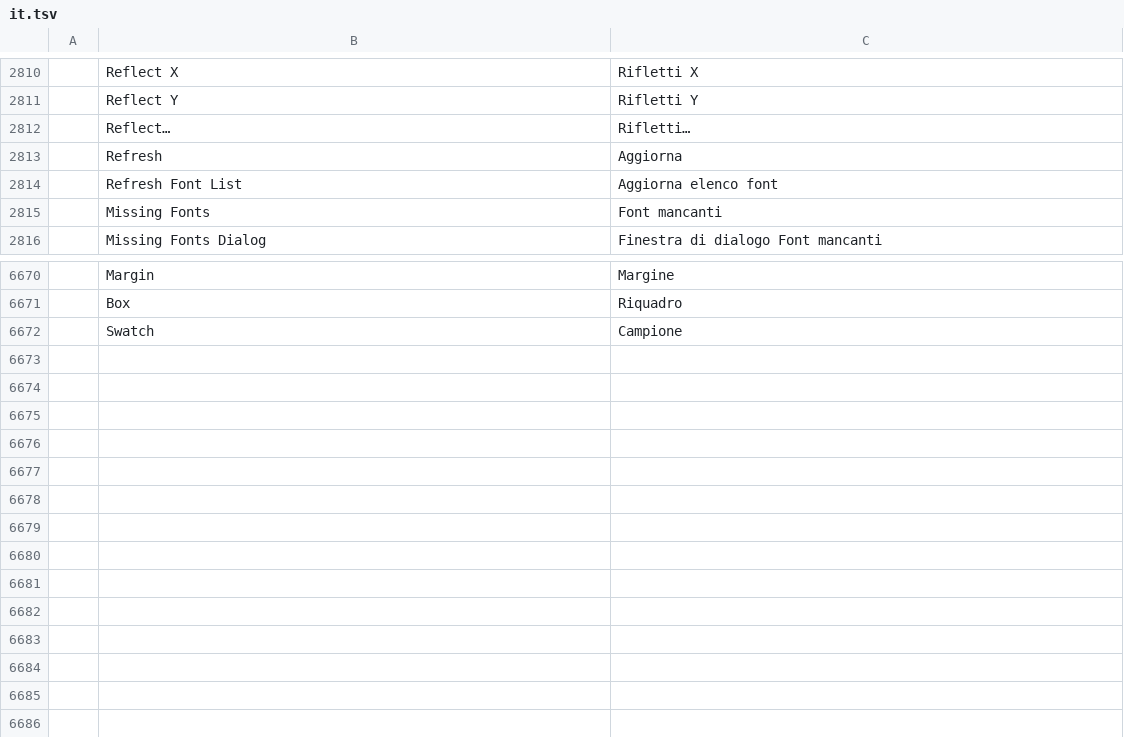
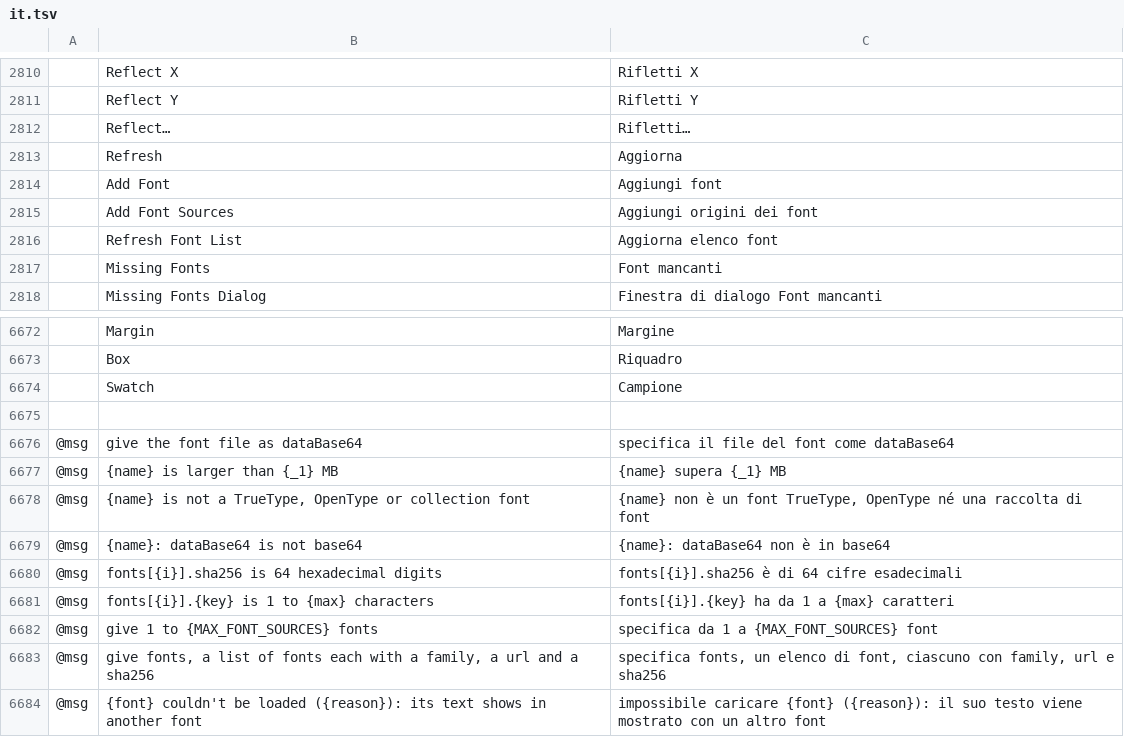
Before and after one commit to addibble/vectorcraft, a TSV file: crates/ui-egui/src/i18n/it.tsv, drawn as a sheet; only a part is shown, gaps mark what is left out; the diff names each change by its address in the sheet, - before the commit and + after, or states it on an @@ line.

```diff
--- a/crates/ui-egui/src/i18n/it.tsv
+++ b/crates/ui-egui/src/i18n/it.tsv
+row 2814:  | Add Font | Aggiungi font
+row 2815:  | Add Font Sources | Aggiungi origini dei font
+row 6675: (empty)
+row 6676: @msg | give the font file as dataBase64 | specifica il file del font come dataBase64
+row 6677: @msg | {name} is larger than {_1} MB | {name} supera {_1} MB
+row 6678: @msg | {name} is not a TrueType, OpenType or collection font | {name} non è un font TrueType, OpenType né una raccolta di font
+row 6679: @msg | {name}: dataBase64 is not base64 | {name}: dataBase64 non è in base64
+row 6680: @msg | fonts[{i}].sha256 is 64 hexadecimal digits | fonts[{i}].sha256 è di 64 cifre esadecimali
+row 6681: @msg | fonts[{i}].{key} is 1 to {max} characters | fonts[{i}].{key} ha da 1 a {max} caratteri
+row 6682: @msg | give 1 to {MAX_FONT_SOURCES} fonts | specifica da 1 a {MAX_FONT_SOURCES} font
+row 6683: @msg | give fonts, a list of fonts each with a family, a url and a sha256 | specifica fonts, un elenco di font, ciascuno con family, url e sha256
+row 6684: @msg | {font} couldn't be loaded ({reason}): its text shows in another font | impossibile caricare {font} ({reason}): il suo testo viene mostrato con un altro font
```
Also changed, not shown: crates/ui-egui/src/i18n/cs.tsv, crates/ui-egui/src/i18n/fi.tsv, 41 other files.
